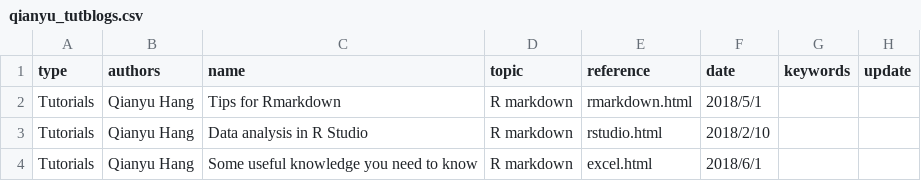
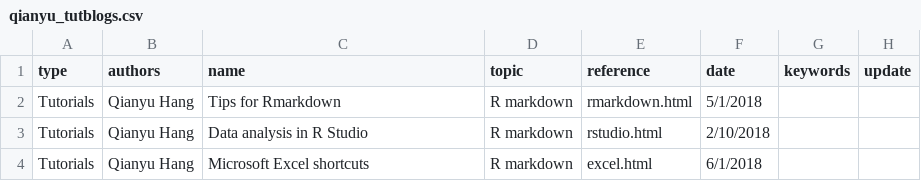
Before and after one commit to hangqianyu/hangqianyu.github.io, a CSV file: qianyu_tutblogs.csv, drawn as a sheet.

```diff
--- a/qianyu_tutblogs.csv
+++ b/qianyu_tutblogs.csv
@@ -1,4 +1,4 @@
 type,authors,name,topic,reference,date,keywords,update
-Tutorials,Qianyu Hang,Tips for Rmarkdown,R markdown,rmarkdown.html,2018/5/1,,
-Tutorials,Qianyu Hang,Data analysis in R Studio,R markdown,rstudio.html,2018/2/10,,
-Tutorials,Qianyu Hang,Some useful knowledge you need to know,R markdown,excel.html,2018/6/1,,
+Tutorials,Qianyu Hang,Tips for Rmarkdown,R markdown,rmarkdown.html,5/1/2018,,
+Tutorials,Qianyu Hang,Data analysis in R Studio,R markdown,rstudio.html,2/10/2018,,
+Tutorials,Qianyu Hang,Microsoft Excel shortcuts,R markdown,excel.html,6/1/2018,,
```
Also changed, not shown: 6 other files.
